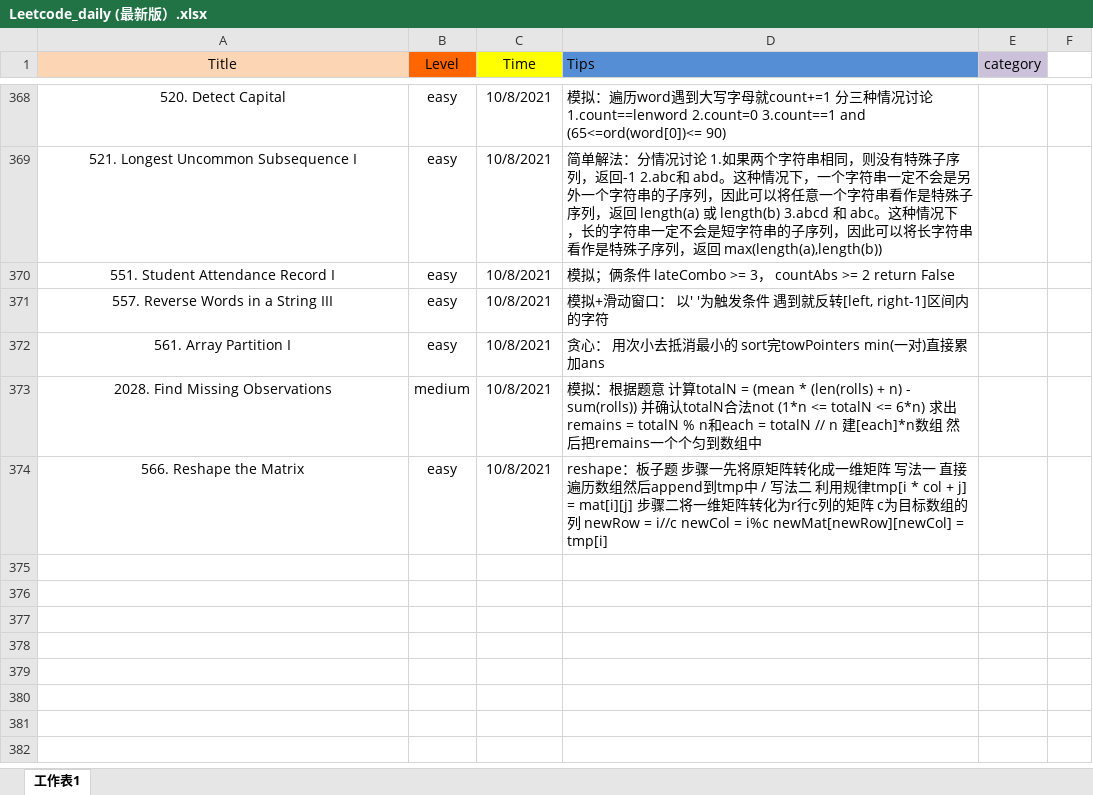
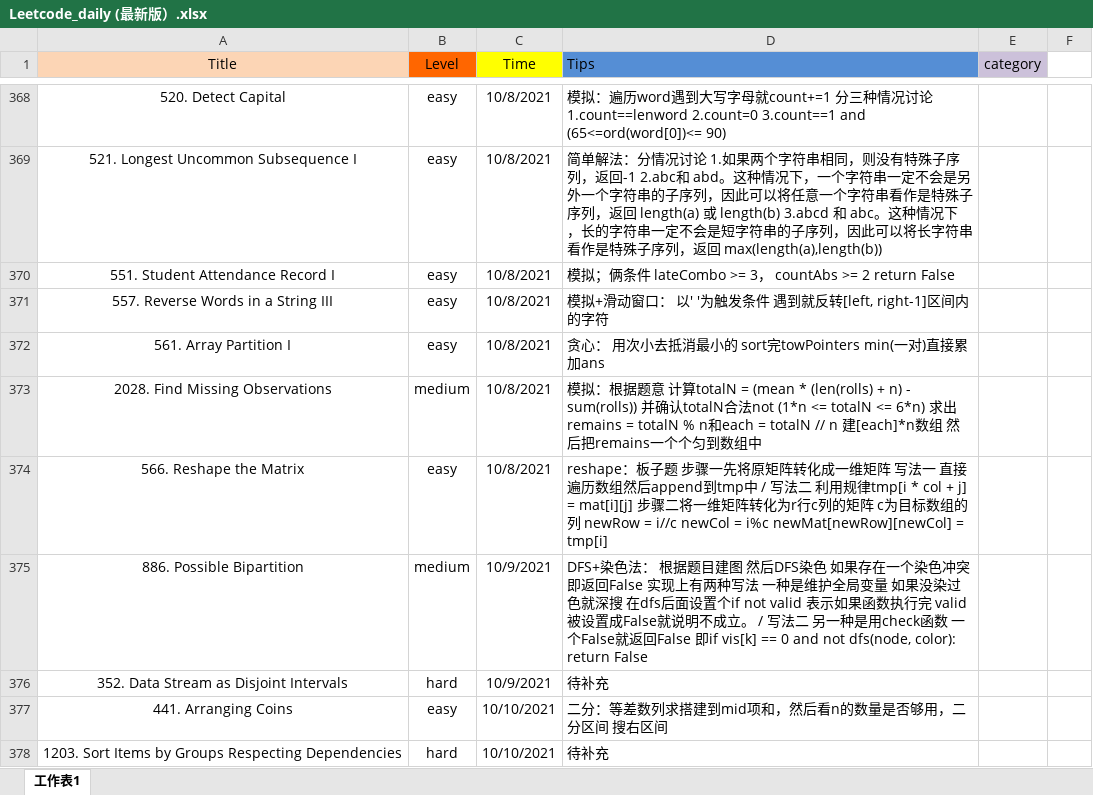
Before and after one commit to user1689/91_leetcode_memo, an Excel workbook: daily/Leetcode_daily (最新版）.xlsx, sheet 工作表1, drawn as a sheet; only a part is shown, gaps mark what is left out; values as stored, in another font and other column widths than the file's, no borders; the diff names each change by its address in the sheet, - before the commit and + after, or states it on an @@ line.

Commit message:
Add files via upload

```diff
--- a/daily/Leetcode_daily (最新版）.xlsx (sheet 工作表1)
+++ b/daily/Leetcode_daily (最新版）.xlsx (sheet 工作表1)
+row 375: 886. Possible Bipartition | medium | 10/9/2021 | DFS+染色法： 根据题目建图 然后DFS染色 如果存在一个染色冲突即返回False 实现上有两种写法 一种是维护全局变量 如果没染过色就深搜 在dfs后面设置个if not valid 表示如果函数执行完 valid被设置成False就说明不成立。 / 写法二 另一种是用check函数 一个False就返回False 即if vis[k] == 0 and not dfs(node, color): return False
+row 376: 352. Data Stream as Disjoint Intervals | hard | 10/9/2021 | 待补充
+row 377: 441. Arranging Coins | easy | 10/10/2021 | 二分：等差数列求搭建到mid项和，然后看n的数量是否够用，二分区间 搜右区间
+row 378: 1203. Sort Items by Groups Respecting Dependencies | hard | 10/10/2021 | 待补充
```
